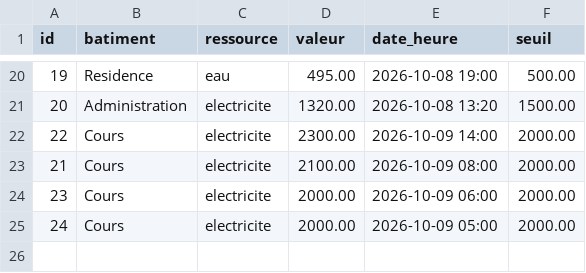
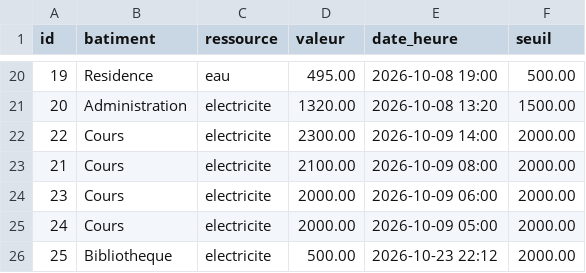
Before and after one commit to bentaherela/EcoCampus, a CSV file: data/data.csv, drawn as a sheet; only a part is shown, gaps mark what is left out; the diff names each change by its address in the sheet, - before the commit and + after, or states it on an @@ line.

```diff
--- a/data/data.csv
+++ b/data/data.csv
+row 26: 25 | Bibliotheque | electricite | 500.00 | 2026-10-23 22:12 | 2000.00
```
Also changed, not shown: 1 other file.
